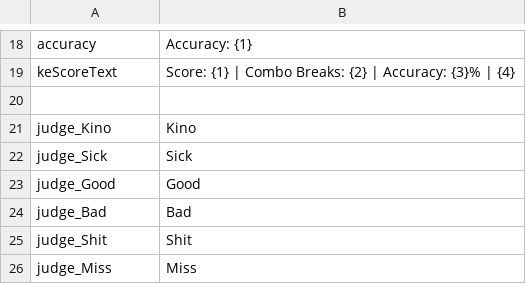
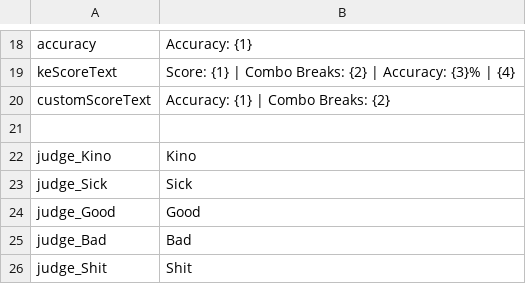
Before and after one commit to asmadeuxs/KadeFork, a CSV file: assets/data/locales/en/main.csv, drawn as a sheet; only a part is shown, gaps mark what is left out; the shorter side is filled out with more unchanged rows; the diff names each change by its address in the sheet, - before the commit and + after, or states it on an @@ line.

```diff
--- a/assets/data/locales/en/main.csv
+++ b/assets/data/locales/en/main.csv
+row 20: customScoreText | Accuracy: {1} | Combo Breaks: {2}
```
Also changed, not shown: assets/data/locales/en/options.csv, assets/data/locales/pt_BR/main.csv, 23 other files.
